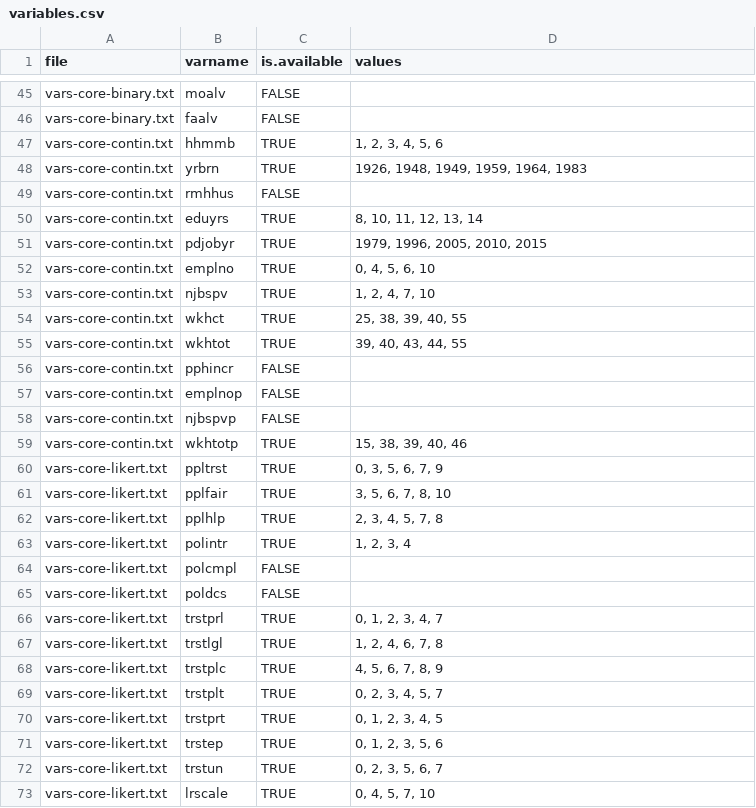
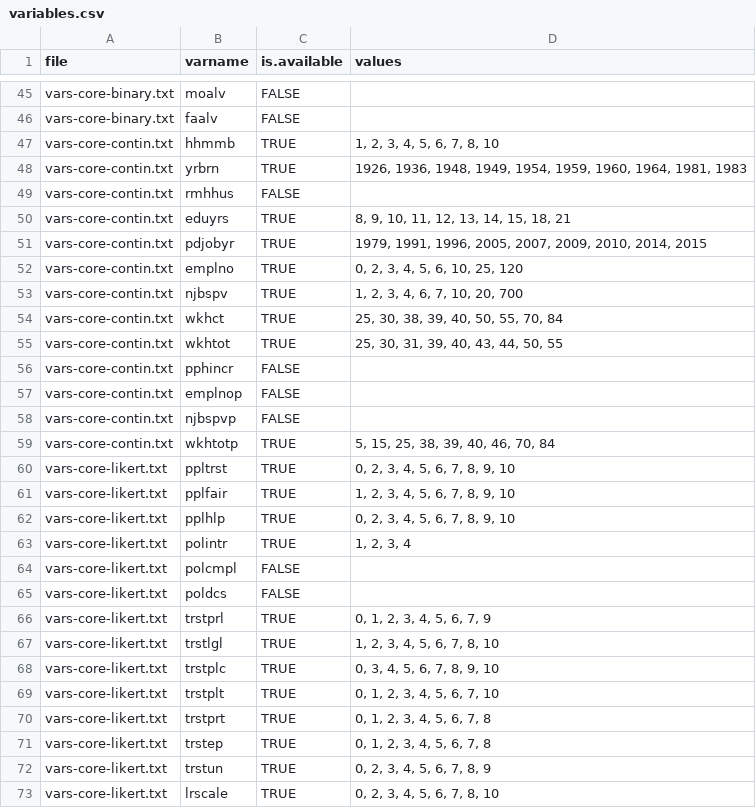
Before and after one commit to djhurio/ESS, a CSV file: tables/variables.csv, drawn as a sheet; only a part is shown, gaps mark what is left out; the diff covers the shown part only.

```diff
--- a/tables/variables.csv
+++ b/tables/variables.csv
@@ -46,11 +46,11 @@
 "vars-core-binary.txt","faalv",FALSE,
-"vars-core-contin.txt","hhmmb",TRUE,"1, 2, 3, 4, 5, 6"
-"vars-core-contin.txt","yrbrn",TRUE,"1926, 1948, 1949, 1959, 1964, 1983"
+"vars-core-contin.txt","hhmmb",TRUE,"1, 2, 3, 4, 5, 6, 7, 8, 10"
+"vars-core-contin.txt","yrbrn",TRUE,"1926, 1936, 1948, 1949, 1954, 1959, 1960, 1964, 1981, 1983"
 "vars-core-contin.txt","rmhhus",FALSE,
-"vars-core-contin.txt","eduyrs",TRUE,"8, 10, 11, 12, 13, 14"
-"vars-core-contin.txt","pdjobyr",TRUE,"1979, 1996, 2005, 2010, 2015"
-"vars-core-contin.txt","emplno",TRUE,"0, 4, 5, 6, 10"
-"vars-core-contin.txt","njbspv",TRUE,"1, 2, 4, 7, 10"
-"vars-core-contin.txt","wkhct",TRUE,"25, 38, 39, 40, 55"
-"vars-core-contin.txt","wkhtot",TRUE,"39, 40, 43, 44, 55"
+"vars-core-contin.txt","eduyrs",TRUE,"8, 9, 10, 11, 12, 13, 14, 15, 18, 21"
+"vars-core-contin.txt","pdjobyr",TRUE,"1979, 1991, 1996, 2005, 2007, 2009, 2010, 2014, 2015"
+"vars-core-contin.txt","emplno",TRUE,"0, 2, 3, 4, 5, 6, 10, 25, 120"
+"vars-core-contin.txt","njbspv",TRUE,"1, 2, 3, 4, 6, 7, 10, 20, 700"
+"vars-core-contin.txt","wkhct",TRUE,"25, 30, 38, 39, 40, 50, 55, 70, 84"
+"vars-core-contin.txt","wkhtot",TRUE,"25, 30, 31, 39, 40, 43, 44, 50, 55"
 "vars-core-contin.txt","pphincr",FALSE,
@@ -58,6 +58,6 @@
 "vars-core-contin.txt","njbspvp",FALSE,
-"vars-core-contin.txt","wkhtotp",TRUE,"15, 38, 39, 40, 46"
-"vars-core-likert.txt","ppltrst",TRUE,"0, 3, 5, 6, 7, 9"
-"vars-core-likert.txt","pplfair",TRUE,"3, 5, 6, 7, 8, 10"
-"vars-core-likert.txt","pplhlp",TRUE,"2, 3, 4, 5, 7, 8"
+"vars-core-contin.txt","wkhtotp",TRUE,"5, 15, 25, 38, 39, 40, 46, 70, 84"
+"vars-core-likert.txt","ppltrst",TRUE,"0, 2, 3, 4, 5, 6, 7, 8, 9, 10"
+"vars-core-likert.txt","pplfair",TRUE,"1, 2, 3, 4, 5, 6, 7, 8, 9, 10"
+"vars-core-likert.txt","pplhlp",TRUE,"0, 2, 3, 4, 5, 6, 7, 8, 9, 10"
 "vars-core-likert.txt","polintr",TRUE,"1, 2, 3, 4"
@@ -65,9 +65,9 @@
 "vars-core-likert.txt","poldcs",FALSE,
-"vars-core-likert.txt","trstprl",TRUE,"0, 1, 2, 3, 4, 7"
-"vars-core-likert.txt","trstlgl",TRUE,"1, 2, 4, 6, 7, 8"
-"vars-core-likert.txt","trstplc",TRUE,"4, 5, 6, 7, 8, 9"
-"vars-core-likert.txt","trstplt",TRUE,"0, 2, 3, 4, 5, 7"
-"vars-core-likert.txt","trstprt",TRUE,"0, 1, 2, 3, 4, 5"
-"vars-core-likert.txt","trstep",TRUE,"0, 1, 2, 3, 5, 6"
-"vars-core-likert.txt","trstun",TRUE,"0, 2, 3, 5, 6, 7"
-"vars-core-likert.txt","lrscale",TRUE,"0, 4, 5, 7, 10"
+"vars-core-likert.txt","trstprl",TRUE,"0, 1, 2, 3, 4, 5, 6, 7, 9"
+"vars-core-likert.txt","trstlgl",TRUE,"1, 2, 3, 4, 5, 6, 7, 8, 10"
+"vars-core-likert.txt","trstplc",TRUE,"0, 3, 4, 5, 6, 7, 8, 9, 10"
+"vars-core-likert.txt","trstplt",TRUE,"0, 1, 2, 3, 4, 5, 6, 7, 10"
+"vars-core-likert.txt","trstprt",TRUE,"0, 1, 2, 3, 4, 5, 6, 7, 8"
+"vars-core-likert.txt","trstep",TRUE,"0, 1, 2, 3, 4, 5, 6, 7, 8"
+"vars-core-likert.txt","trstun",TRUE,"0, 2, 3, 4, 5, 6, 7, 8, 9"
+"vars-core-likert.txt","lrscale",TRUE,"0, 2, 3, 4, 5, 6, 7, 8, 10"
```
Also changed, not shown: 14 edited cells elsewhere in this file, 2 other files.
